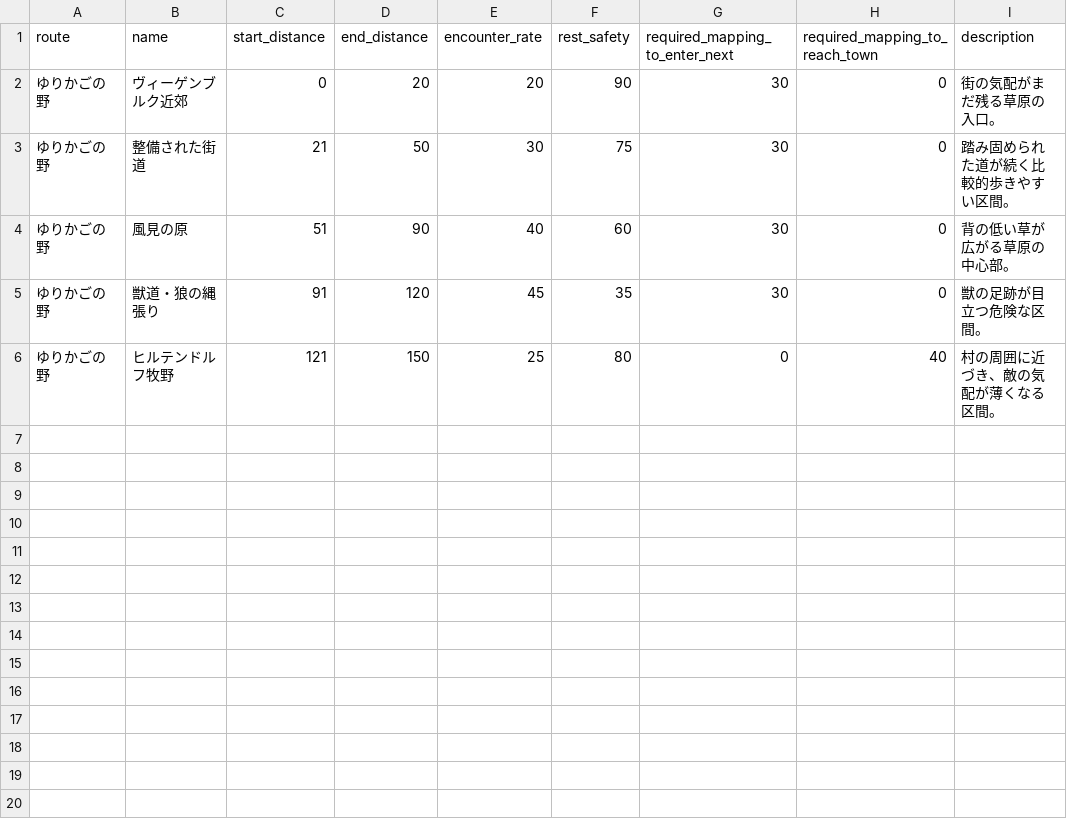
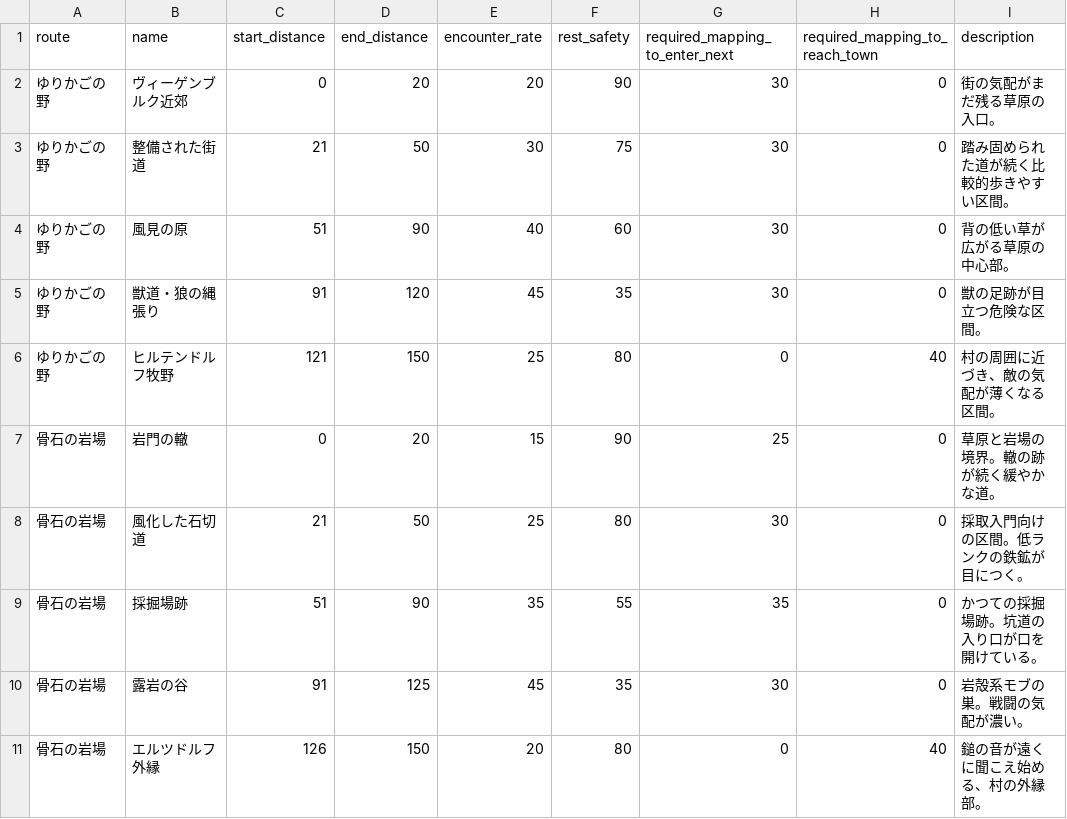
Before and after one commit to gudetama097723/SAW, a CSV file: db/seeds/field_areas.csv, drawn as a sheet.

```diff
--- a/db/seeds/field_areas.csv
+++ b/db/seeds/field_areas.csv
@@ -6 +6,6 @@
 ゆりかごの野,ヒルテンドルフ牧野,121,150,25,80,0,40,村の周囲に近づき、敵の気配が薄くなる区間。
+骨石の岩場,岩門の轍,0,20,15,90,25,0,草原と岩場の境界。轍の跡が続く緩やかな道。
+骨石の岩場,風化した石切道,21,50,25,80,30,0,採取入門向けの区間。低ランクの鉄鉱が目につく。
+骨石の岩場,採掘場跡,51,90,35,55,35,0,かつての採掘場跡。坑道の入り口が口を開けている。
+骨石の岩場,露岩の谷,91,125,45,35,30,0,岩殻系モブの巣。戦闘の気配が濃い。
+骨石の岩場,エルツドルフ外縁,126,150,20,80,0,40,鎚の音が遠くに聞こえ始める、村の外縁部。
```
Also changed, not shown: db/seeds/boss_mobs.csv, db/seeds/item_shop_items.csv, 38 other files.
